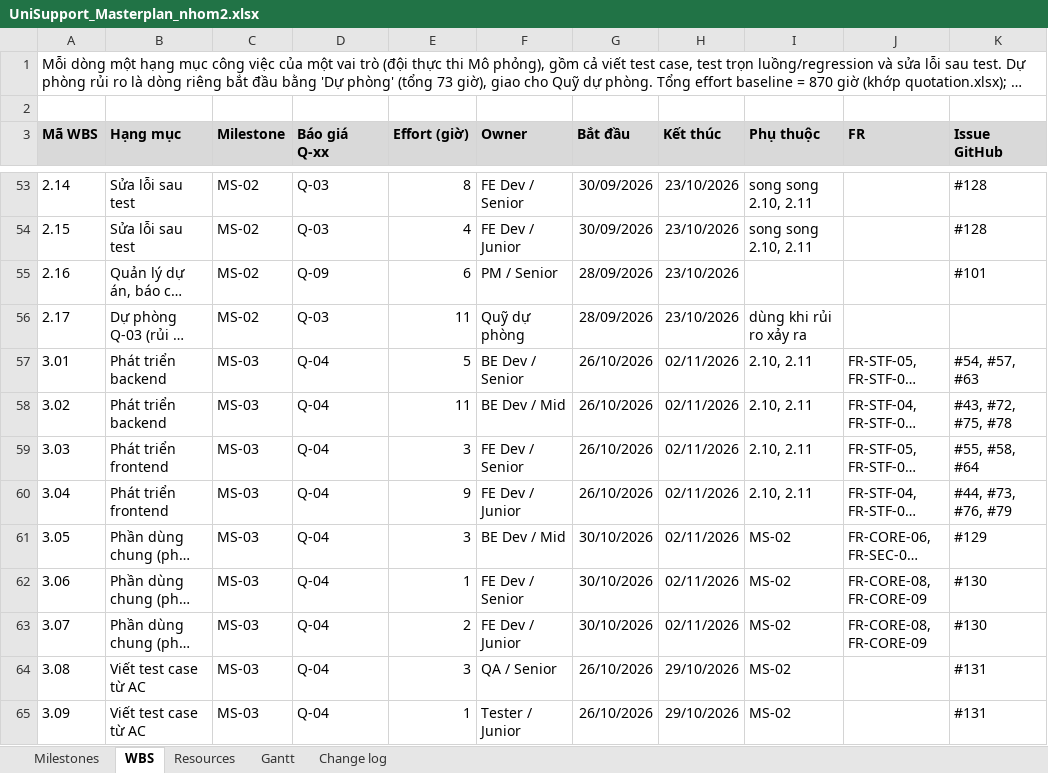
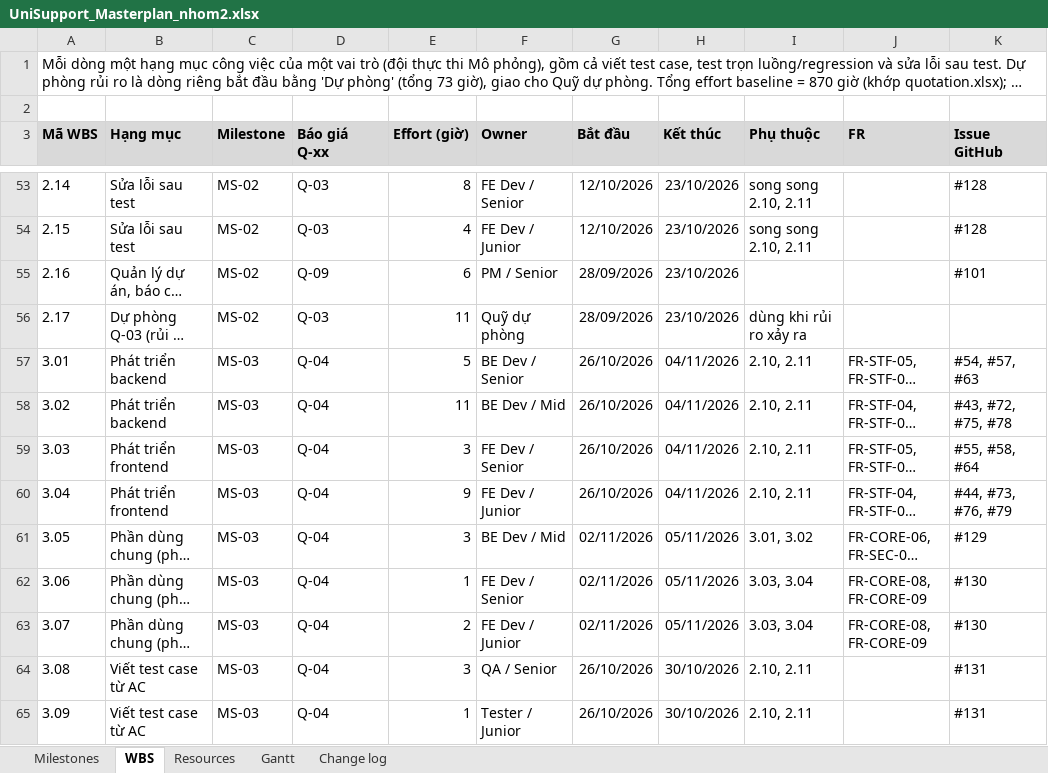
Before and after one commit to ericphan2545/UniSupport, an Excel workbook: docs_v2/management/UniSupport_Masterplan_nhom2.xlsx, sheet WBS, drawn as a sheet; only a part is shown, gaps mark what is left out; long unchanged cells end in …; values as stored, in another font and other column widths than the file's, no borders; the diff covers the shown part only; the diff names each change by its address in the sheet, - before the commit and + after, or states it on an @@ line.

```diff
--- a/docs_v2/management/UniSupport_Masterplan_nhom2.xlsx (sheet WBS)
+++ b/docs_v2/management/UniSupport_Masterplan_nhom2.xlsx (sheet WBS)
-G53:G54 (Bắt đầu): 30/09/2026
+G53:G54 (Bắt đầu): 12/10/2026
-H57:H60 (Kết thúc): 02/11/2026
+H57:H60 (Kết thúc): 04/11/2026
-G61:G63 (Bắt đầu): 30/10/2026
+G61:G63 (Bắt đầu): 02/11/2026
-H61:H63 (Kết thúc): 02/11/2026
+H61:H63 (Kết thúc): 05/11/2026
-I61 (Phụ thuộc): MS-02
+I61 (Phụ thuộc): 3.01, 3.02
-I62:I63 (Phụ thuộc): MS-02
+I62:I63 (Phụ thuộc): 3.03, 3.04
-H64:H65 (Kết thúc): 29/10/2026
+H64:H65 (Kết thúc): 30/10/2026
-I64:I65 (Phụ thuộc): MS-02
+I64:I65 (Phụ thuộc): 2.10, 2.11
```
Also changed, not shown: 139 edited cells elsewhere in this sheet, sheet Resources, sheet Change log, 3 other files.
